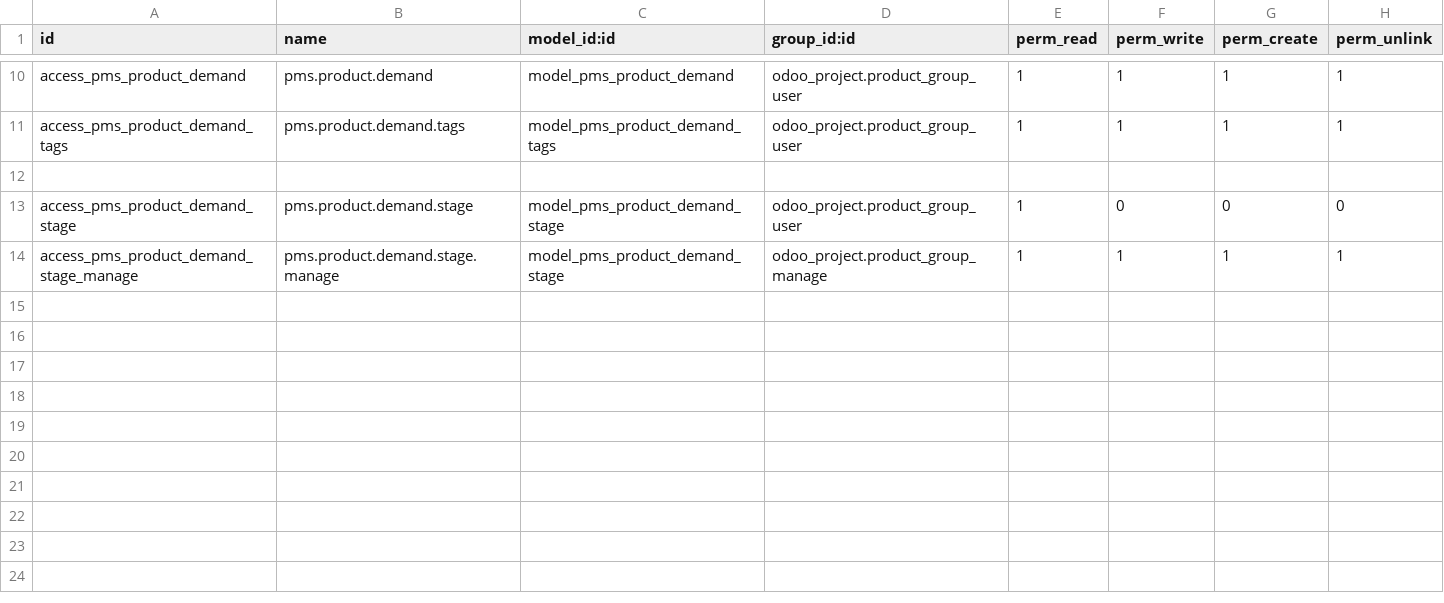
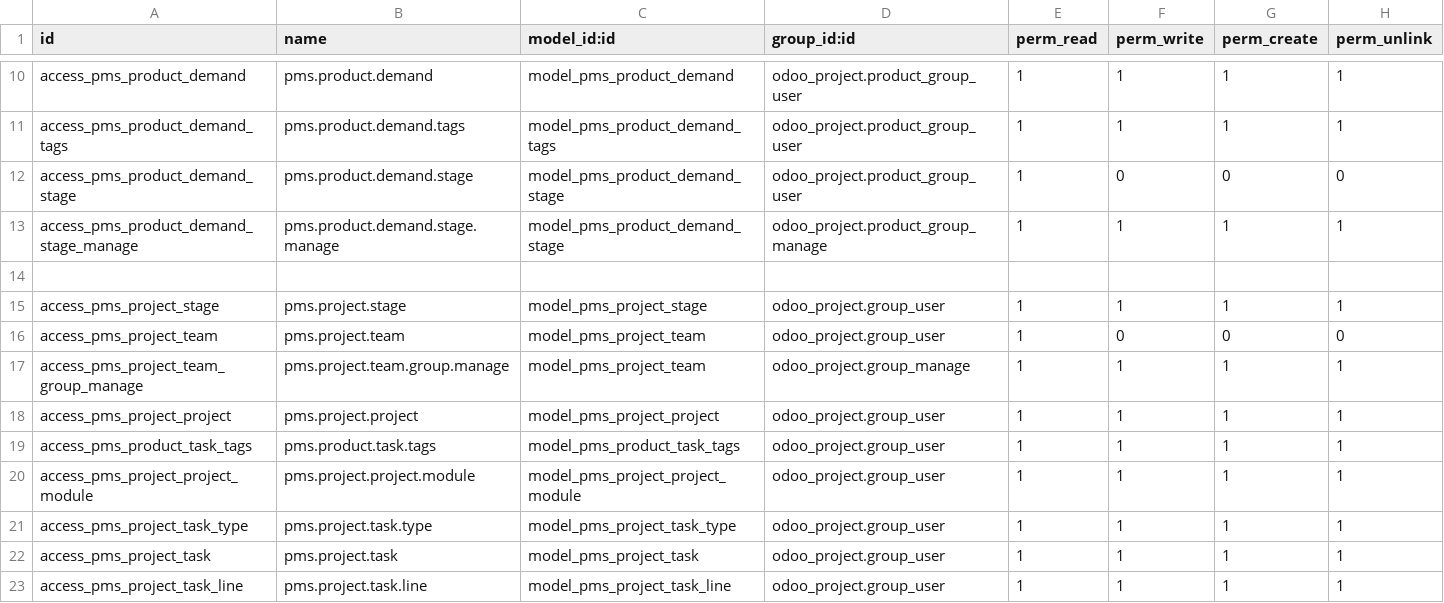
Before and after one commit to kevin070982/odooPMS, a CSV file: odoo_project/security/ir.model.access.csv, drawn as a sheet; only a part is shown, gaps mark what is left out.

```diff
--- a/odoo_project/security/ir.model.access.csv
+++ b/odoo_project/security/ir.model.access.csv
@@ -11,4 +11,13 @@ access_pms_product_demand,pms.product.demand,model_pms_product_demand,odoo_proje
 access_pms_product_demand_tags,pms.product.demand.tags,model_pms_product_demand_tags,odoo_project.product_group_user,1,1,1,1
-
 access_pms_product_demand_stage,pms.product.demand.stage,model_pms_product_demand_stage,odoo_project.product_group_user,1,0,0,0
 access_pms_product_demand_stage_manage,pms.product.demand.stage.manage,model_pms_product_demand_stage,odoo_project.product_group_manage,1,1,1,1
+
+access_pms_project_stage,pms.project.stage,model_pms_project_stage,odoo_project.group_user,1,1,1,1
+access_pms_project_team,pms.project.team,model_pms_project_team,odoo_project.group_user,1,0,0,0
+access_pms_project_team_group_manage,pms.project.team.group.manage,model_pms_project_team,odoo_project.group_manage,1,1,1,1
+access_pms_project_project,pms.project.project,model_pms_project_project,odoo_project.group_user,1,1,1,1
+access_pms_product_task_tags,pms.product.task.tags,model_pms_product_task_tags,odoo_project.group_user,1,1,1,1
+access_pms_project_project_module,pms.project.project.module,model_pms_project_project_module,odoo_project.group_user,1,1,1,1
+access_pms_project_task_type,pms.project.task.type,model_pms_project_task_type,odoo_project.group_user,1,1,1,1
+access_pms_project_task,pms.project.task,model_pms_project_task,odoo_project.group_user,1,1,1,1
+access_pms_project_task_line,pms.project.task.line,model_pms_project_task_line,odoo_project.group_user,1,1,1,1
```
Also changed, not shown: 15 other files.
